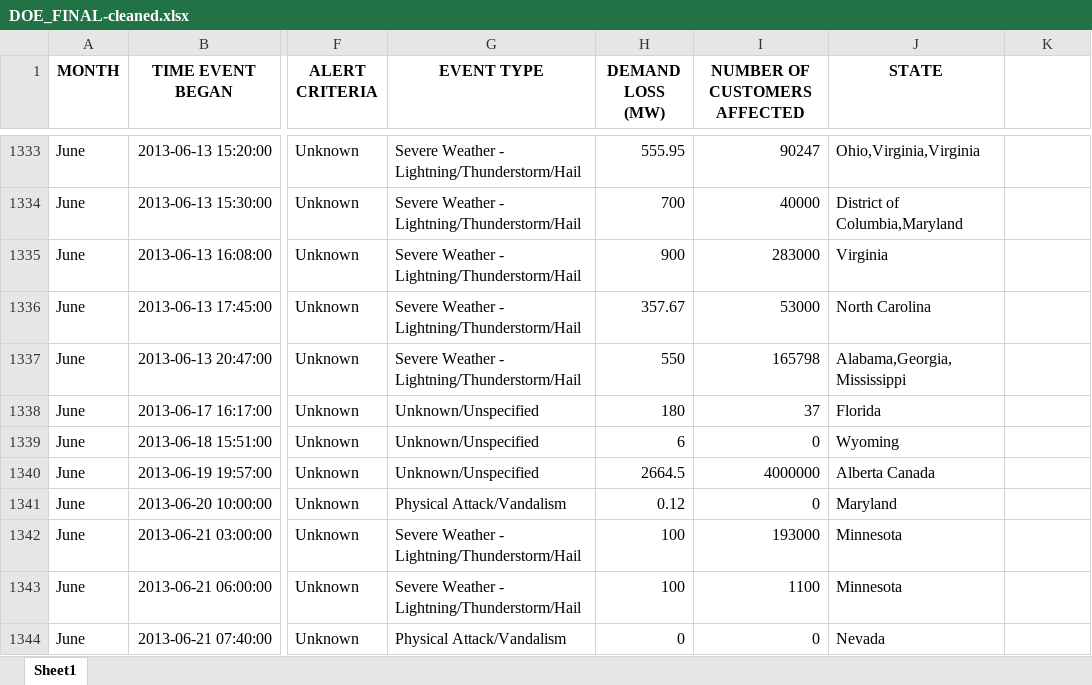
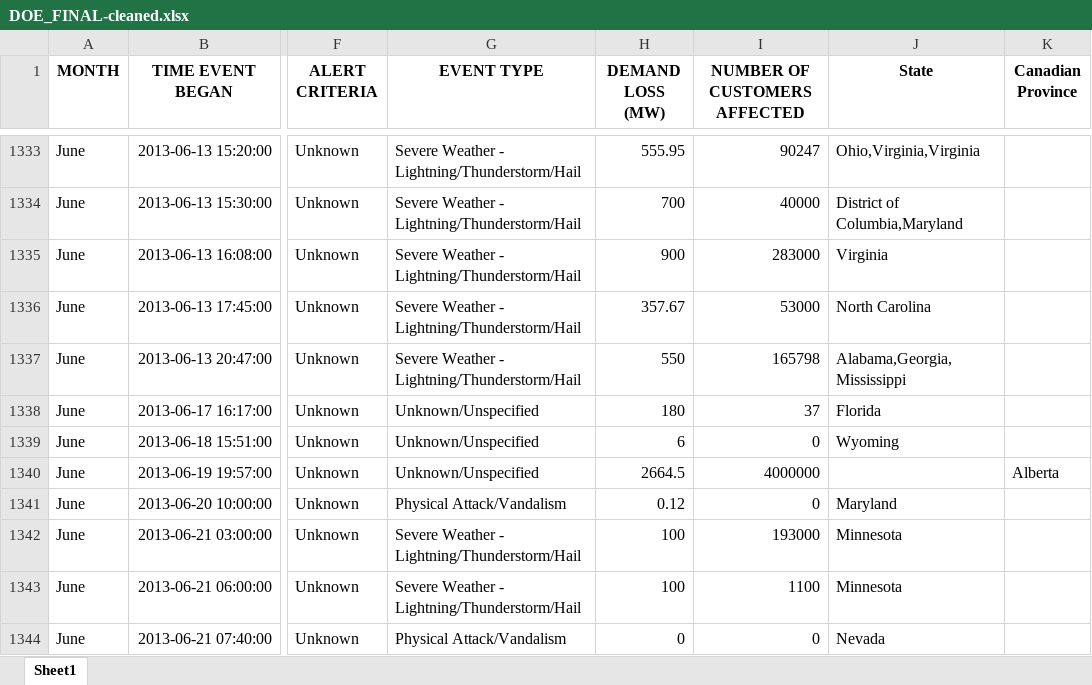
Before and after one commit to gregorywmorris/Maven-Power-Outage-Challenge, an Excel workbook: data/processed/DOE_FINAL-cleaned.xlsx, sheet Sheet1, drawn as a sheet; only a part is shown, gaps mark what is left out; values as stored, in another font and other column widths than the file's, no borders; the diff covers the shown part only; the diff names each change by its address in the sheet, - before the commit and + after, or states it on an @@ line.

```diff
--- a/data/processed/DOE_FINAL-cleaned.xlsx (sheet Sheet1)
+++ b/data/processed/DOE_FINAL-cleaned.xlsx (sheet Sheet1)
-J1: STATE
+J1: State
-K1: (empty)
+K1: Canadian Province
-J1340 (State): Alberta Canada
+J1340 (State): (empty)
-K1340 (Canadian Province): (empty)
+K1340 (Canadian Province): Alberta
```
Also changed, not shown: 118 edited cells elsewhere in this sheet, data/processed/NERC.xlsx, data/processed/us_population.xlsx, 3 other files.
